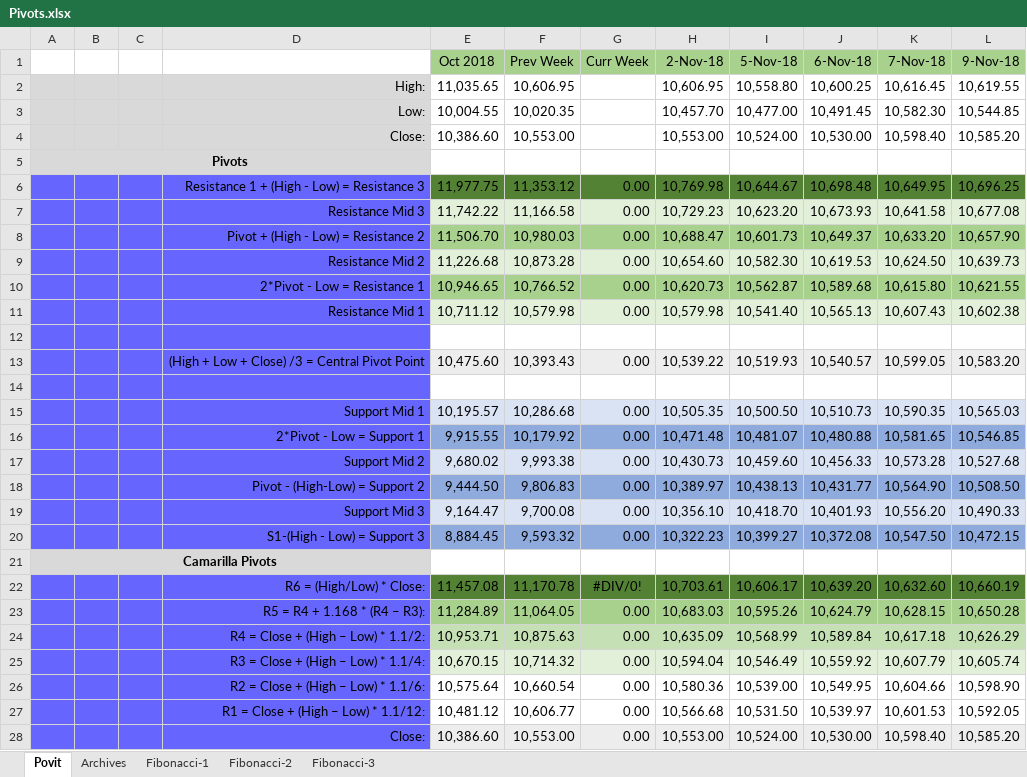
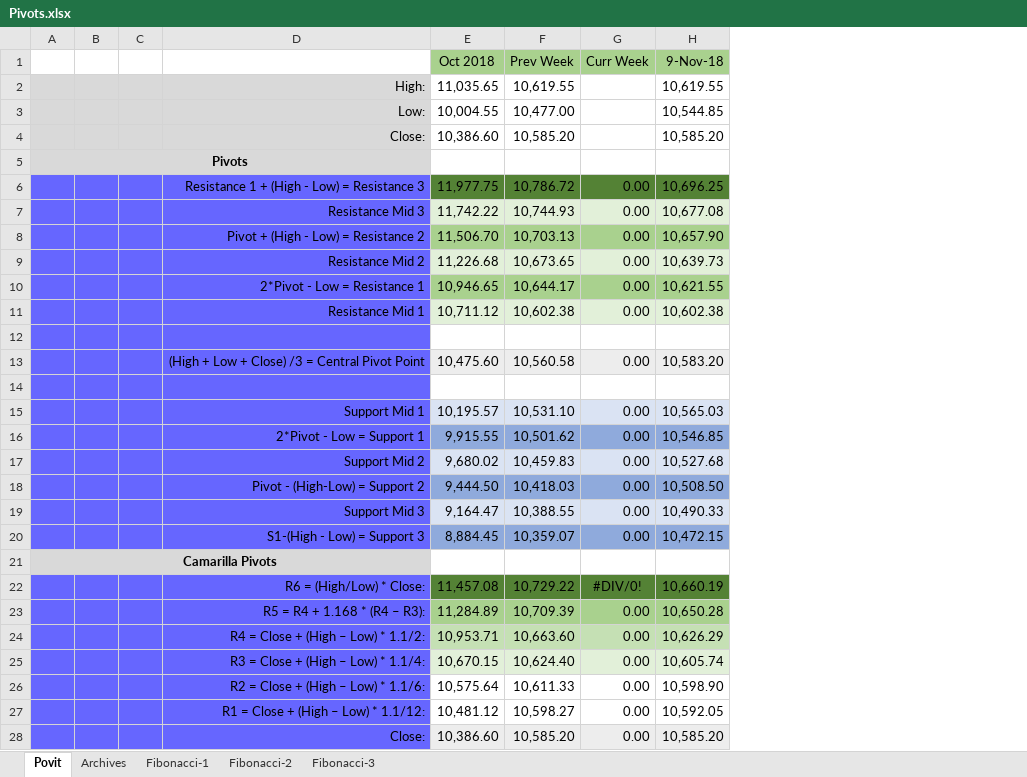
Before and after one commit to anbumaran/stocks, an Excel workbook: Pivots.xlsx, sheet Povit, drawn as a sheet; only a part is shown; values as stored, in another font and other column widths than the file's, no borders; the diff covers the shown part only; the diff names each change by its address in the sheet, - before the commit and + after, or states it on an @@ line.

```diff
--- a/Pivots.xlsx (sheet Povit)
+++ b/Pivots.xlsx (sheet Povit)
-column H (2-Nov-18), rows 2-28: 10,606.95 | 10,457.70 | 10,553.00 |  | 10,769.98 | 10,729.23 | 10,688.47 | 10,654.60 | 10,620.73 | 10,579.98 |  | 10,539.22 |  | 10,505.35 | 10,471.48 | 10,430.73 | 10,389.97 | 10,356.10 | 10,322.23 |  | 10,703.61 | 10,683.03 | 10,635.09 | 10,594.04 | 10,580.36 | 10,566.68 | 10,553.00
-column I (5-Nov-18), rows 2-28: 10,558.80 | 10,477.00 | 10,524.00 |  | 10,644.67 | 10,623.20 | 10,601.73 | 10,582.30 | 10,562.87 | 10,541.40 |  | 10,519.93 |  | 10,500.50 | 10,481.07 | 10,459.60 | 10,438.13 | 10,418.70 | 10,399.27 |  | 10,606.17 | 10,595.26 | 10,568.99 | 10,546.49 | 10,539.00 | 10,531.50 | 10,524.00
-column J (6-Nov-18), rows 2-28: 10,600.25 | 10,491.45 | 10,530.00 |  | 10,698.48 | 10,673.93 | 10,649.37 | 10,619.53 | 10,589.68 | 10,565.13 |  | 10,540.57 |  | 10,510.73 | 10,480.88 | 10,456.33 | 10,431.77 | 10,401.93 | 10,372.08 |  | 10,639.20 | 10,624.79 | 10,589.84 | 10,559.92 | 10,549.95 | 10,539.97 | 10,530.00
-column K (7-Nov-18), rows 2-28: 10,616.45 | 10,582.30 | 10,598.40 |  | 10,649.95 | 10,641.58 | 10,633.20 | 10,624.50 | 10,615.80 | 10,607.43 |  | 10,599.05 |  | 10,590.35 | 10,581.65 | 10,573.28 | 10,564.90 | 10,556.20 | 10,547.50 |  | 10,632.60 | 10,628.15 | 10,617.18 | 10,607.79 | 10,604.66 | 10,601.53 | 10,598.40
-F2 (Prev Week): 10,606.95
+F2 (Prev Week): 10,619.55
-F3 (Prev Week): 10,020.35
+F3 (Prev Week): 10,477.00
-F4 (Prev Week): 10,553.00
+F4 (Prev Week): 10,585.20
-F6 (Prev Week): 11,353.12
+F6 (Prev Week): 10,786.72
-F7 (Prev Week): 11,166.58
+F7 (Prev Week): 10,744.93
-F8 (Prev Week): 10,980.03
+F8 (Prev Week): 10,703.13
-F9 (Prev Week): 10,873.28
+F9 (Prev Week): 10,673.65
-F10 (Prev Week): 10,766.52
+F10 (Prev Week): 10,644.17
-F11 (Prev Week): 10,579.98
+F11 (Prev Week): 10,602.38
-F13 (Prev Week): 10,393.43
+F13 (Prev Week): 10,560.58
-F15 (Prev Week): 10,286.68
+F15 (Prev Week): 10,531.10
-F16 (Prev Week): 10,179.92
+F16 (Prev Week): 10,501.62
-F17 (Prev Week): 9,993.38
+F17 (Prev Week): 10,459.83
-F18 (Prev Week): 9,806.83
+F18 (Prev Week): 10,418.03
-F19 (Prev Week): 9,700.08
+F19 (Prev Week): 10,388.55
-F20 (Prev Week): 9,593.32
+F20 (Prev Week): 10,359.07
-F22 (Prev Week): 11,170.78
+F22 (Prev Week): 10,729.22
-F23 (Prev Week): 11,064.05
+F23 (Prev Week): 10,709.39
-F24 (Prev Week): 10,875.63
+F24 (Prev Week): 10,663.60
-F25 (Prev Week): 10,714.32
+F25 (Prev Week): 10,624.40
-F26 (Prev Week): 10,660.54
+F26 (Prev Week): 10,611.33
-F27 (Prev Week): 10,606.77
+F27 (Prev Week): 10,598.27
-F28 (Prev Week): 10,553.00
+F28 (Prev Week): 10,585.20
```
Also changed, not shown: 14 edited cells elsewhere in this sheet, sheet Fibonacci-1, sheet Archives, formulas that keep their value.
